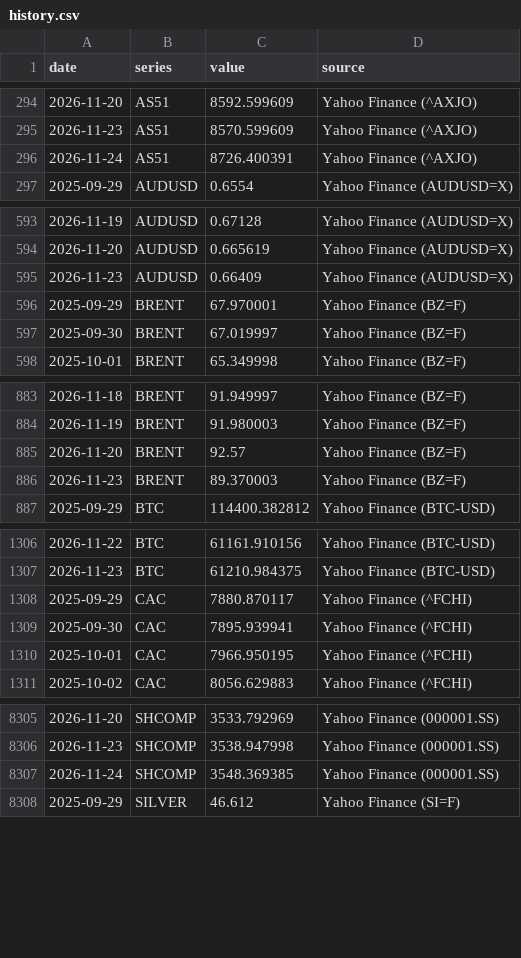
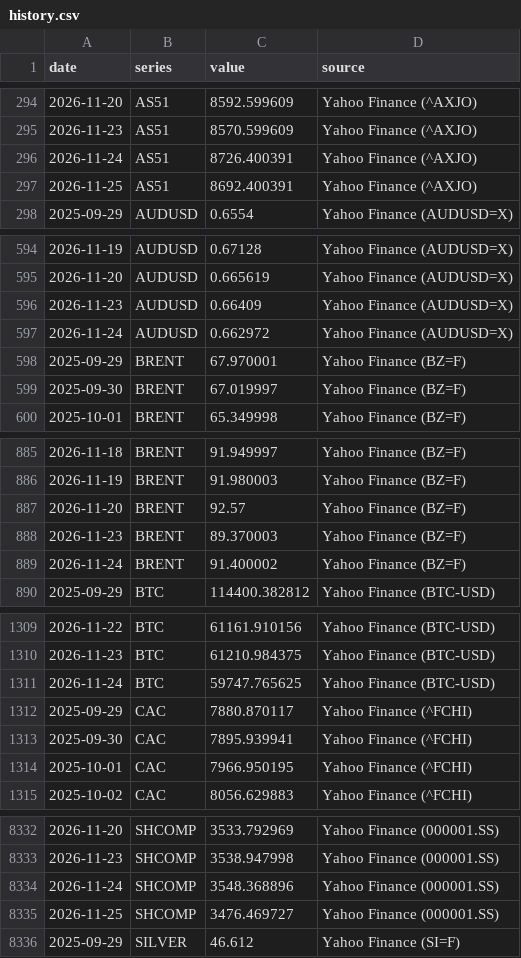
Before and after one commit to LOJUX/Markets-Dashboard, a CSV file: data/history.csv, drawn as a sheet; only a part is shown, gaps mark what is left out; the diff covers the shown part only.

```diff
--- a/data/history.csv
+++ b/data/history.csv
@@ -296,2 +296,3 @@ date,series,value,source
 2026-11-24,AS51,8726.400391,Yahoo Finance (^AXJO)
+2026-11-25,AS51,8692.400391,Yahoo Finance (^AXJO)
 2025-09-29,AUDUSD,0.6554,Yahoo Finance (AUDUSD=X)
@@ -595,2 +596,3 @@ date,series,value,source
 2026-11-23,AUDUSD,0.66409,Yahoo Finance (AUDUSD=X)
+2026-11-24,AUDUSD,0.662972,Yahoo Finance (AUDUSD=X)
 2025-09-29,BRENT,67.970001,Yahoo Finance (BZ=F)
@@ -886,2 +888,3 @@ date,series,value,source
 2026-11-23,BRENT,89.370003,Yahoo Finance (BZ=F)
+2026-11-24,BRENT,91.400002,Yahoo Finance (BZ=F)
 2025-09-29,BTC,114400.382812,Yahoo Finance (BTC-USD)
@@ -1307,2 +1310,3 @@ date,series,value,source
 2026-11-23,BTC,61210.984375,Yahoo Finance (BTC-USD)
+2026-11-24,BTC,59747.765625,Yahoo Finance (BTC-USD)
 2025-09-29,CAC,7880.870117,Yahoo Finance (^FCHI)
@@ -8306,3 +8333,4 @@ date,series,value,source
 2026-11-23,SHCOMP,3538.947998,Yahoo Finance (000001.SS)
-2026-11-24,SHCOMP,3548.369385,Yahoo Finance (000001.SS)
+2026-11-24,SHCOMP,3548.368896,Yahoo Finance (000001.SS)
+2026-11-25,SHCOMP,3476.469727,Yahoo Finance (000001.SS)
 2025-09-29,SILVER,46.612,Yahoo Finance (SI=F)
```
Also changed, not shown: 39 added rows elsewhere in this file, 1 other file.
